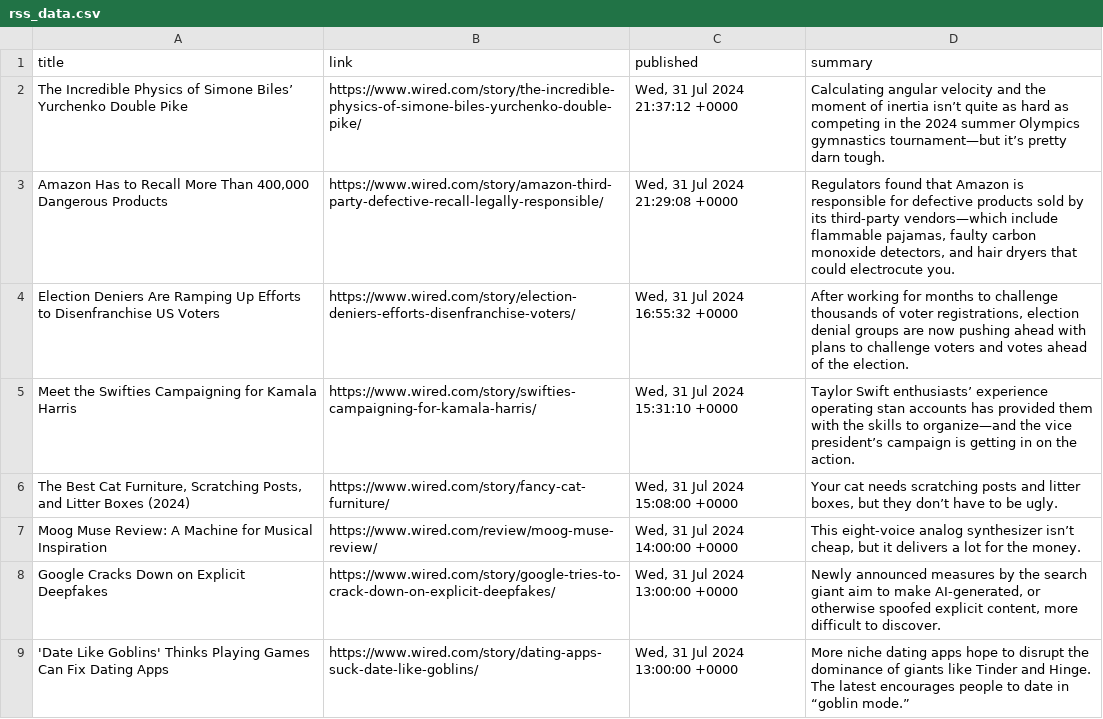
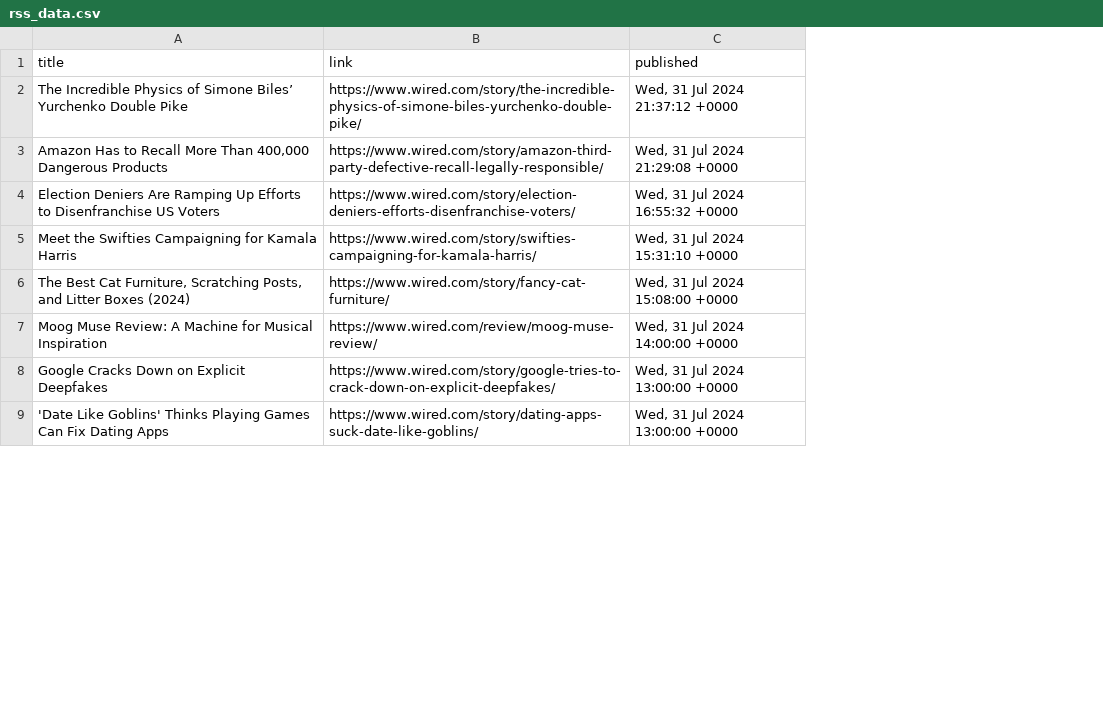
Before and after one commit to CookieHumanitarian/MulahInterview, a CSV file: rss_data.csv, drawn as a sheet; only a part is shown; the diff names each change by its address in the sheet, - before the commit and + after, or states it on an @@ line.

Commit message:
trying to parse data before 2024 as well

```diff
--- a/rss_data.csv
+++ b/rss_data.csv
-column D (summary), rows 2-9: Calculating angular velocity and the moment of inertia isn’t quite as hard as competing in the 2024 summer Olympics gymnastics tournament—but it’s pretty darn tough. | Regulators found that Amazon is responsible for defective products sold by its third-party vendors—which include flammable pajamas, faulty carbon monoxide detectors, and hair dryers that could electrocute you. | After working for months to challenge thousands of voter registrations, election denial groups are now pushing ahead with plans to challenge voters and votes ahead of the election. | Taylor Swift enthusiasts’ experience operating stan accounts has provided them with the skills to organize—and the vice president’s campaign is getting in on the action. | Your cat needs scratching posts and litter boxes, but they don’t have to be ugly. | This eight-voice analog synthesizer isn’t cheap, but it delivers a lot for the money. | Newly announced measures by the search giant aim to make AI-generated, or otherwise spoofed explicit content, more difficult to discover. | More niche dating apps hope to disrupt the dominance of giants like Tinder and Hinge. The latest encourages people to date in “goblin mode.”
```
Also changed, not shown: 3 other files.
